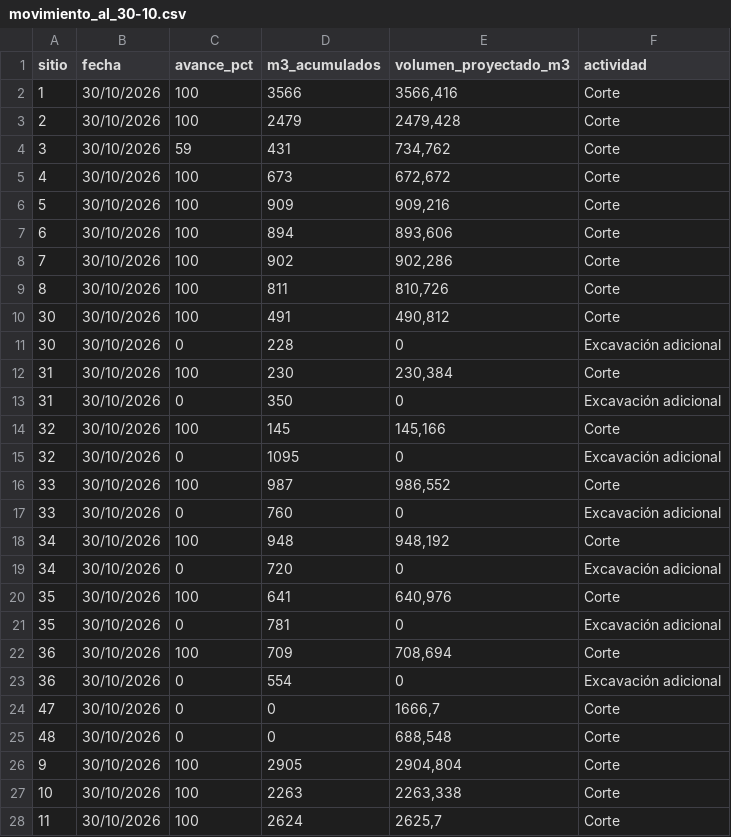
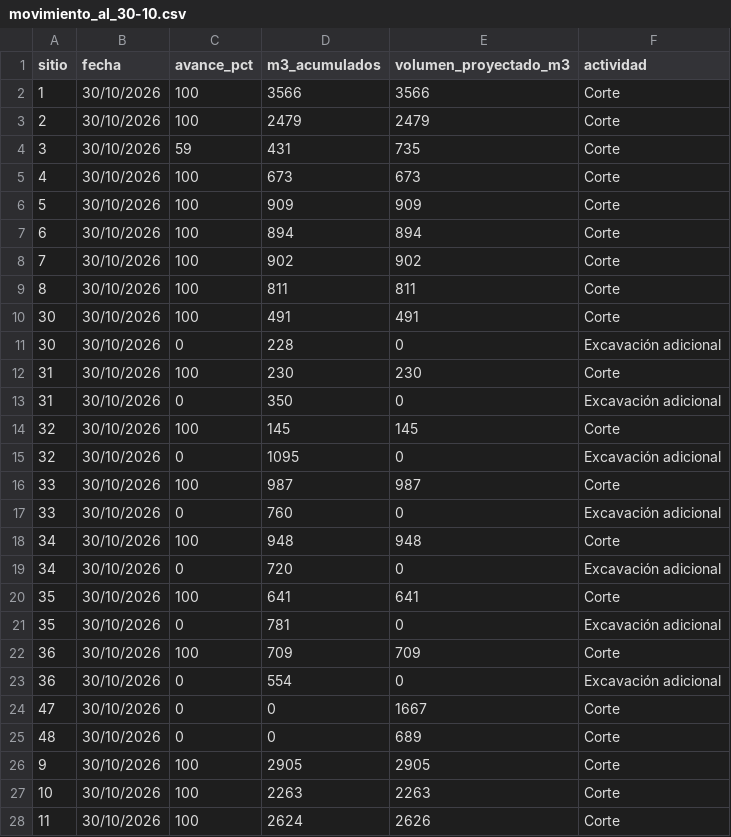
Before and after one commit to mazunigah-oss/pagina-trakin, a CSV file: data/carga_2026-10-30/movimiento_al_30-10.csv, drawn as a sheet; only a part is shown; the diff covers the shown part only.

```diff
--- a/data/carga_2026-10-30/movimiento_al_30-10.csv
+++ b/data/carga_2026-10-30/movimiento_al_30-10.csv
@@ -1,28 +1,28 @@
 sitio;fecha;avance_pct;m3_acumulados;volumen_proyectado_m3;actividad
-1;30/10/2026;100;3566;3566,416;Corte
-2;30/10/2026;100;2479;2479,428;Corte
-3;30/10/2026;59;431;734,762;Corte
-4;30/10/2026;100;673;672,672;Corte
-5;30/10/2026;100;909;909,216;Corte
-6;30/10/2026;100;894;893,606;Corte
-7;30/10/2026;100;902;902,286;Corte
-8;30/10/2026;100;811;810,726;Corte
-30;30/10/2026;100;491;490,812;Corte
+1;30/10/2026;100;3566;3566;Corte
+2;30/10/2026;100;2479;2479;Corte
+3;30/10/2026;59;431;735;Corte
+4;30/10/2026;100;673;673;Corte
+5;30/10/2026;100;909;909;Corte
+6;30/10/2026;100;894;894;Corte
+7;30/10/2026;100;902;902;Corte
+8;30/10/2026;100;811;811;Corte
+30;30/10/2026;100;491;491;Corte
 30;30/10/2026;0;228;0;Excavación adicional
-31;30/10/2026;100;230;230,384;Corte
+31;30/10/2026;100;230;230;Corte
 31;30/10/2026;0;350;0;Excavación adicional
-32;30/10/2026;100;145;145,166;Corte
+32;30/10/2026;100;145;145;Corte
 32;30/10/2026;0;1095;0;Excavación adicional
-33;30/10/2026;100;987;986,552;Corte
+33;30/10/2026;100;987;987;Corte
 33;30/10/2026;0;760;0;Excavación adicional
-34;30/10/2026;100;948;948,192;Corte
+34;30/10/2026;100;948;948;Corte
 34;30/10/2026;0;720;0;Excavación adicional
-35;30/10/2026;100;641;640,976;Corte
+35;30/10/2026;100;641;641;Corte
 35;30/10/2026;0;781;0;Excavación adicional
-36;30/10/2026;100;709;708,694;Corte
+36;30/10/2026;100;709;709;Corte
 36;30/10/2026;0;554;0;Excavación adicional
-47;30/10/2026;0;0;1666,7;Corte
-48;30/10/2026;0;0;688,548;Corte
-9;30/10/2026;100;2905;2904,804;Corte
-10;30/10/2026;100;2263;2263,338;Corte
-11;30/10/2026;100;2624;2625,7;Corte
+47;30/10/2026;0;0;1667;Corte
+48;30/10/2026;0;0;689;Corte
+9;30/10/2026;100;2905;2905;Corte
+10;30/10/2026;100;2263;2263;Corte
+11;30/10/2026;100;2624;2626;Corte
```
Also changed, not shown: 3 removed rows and 28 edited cells elsewhere in this file.
